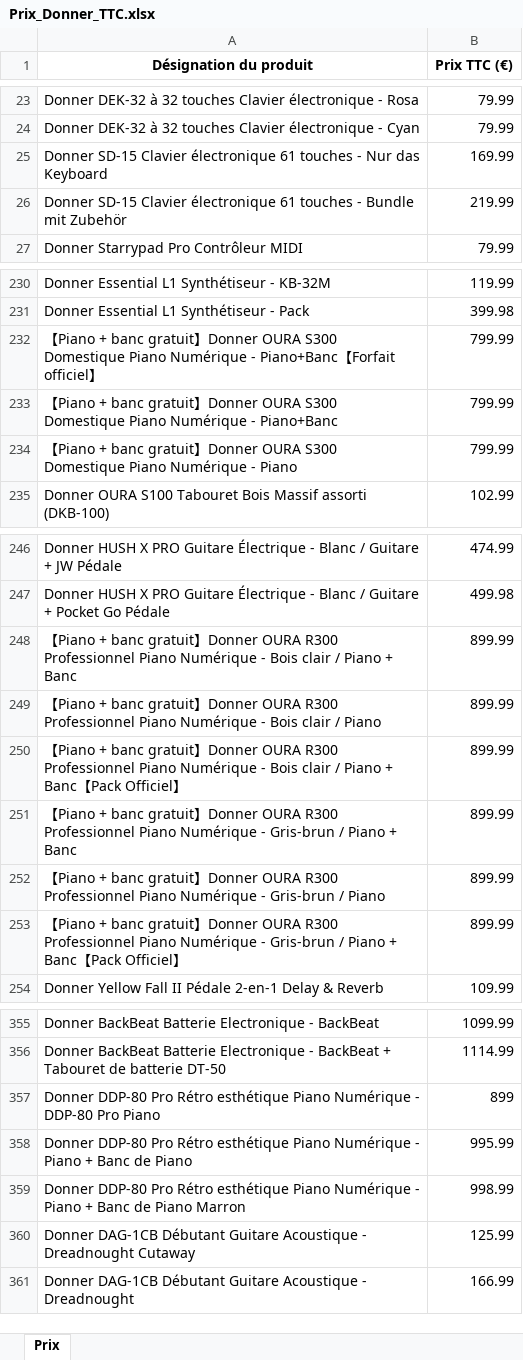
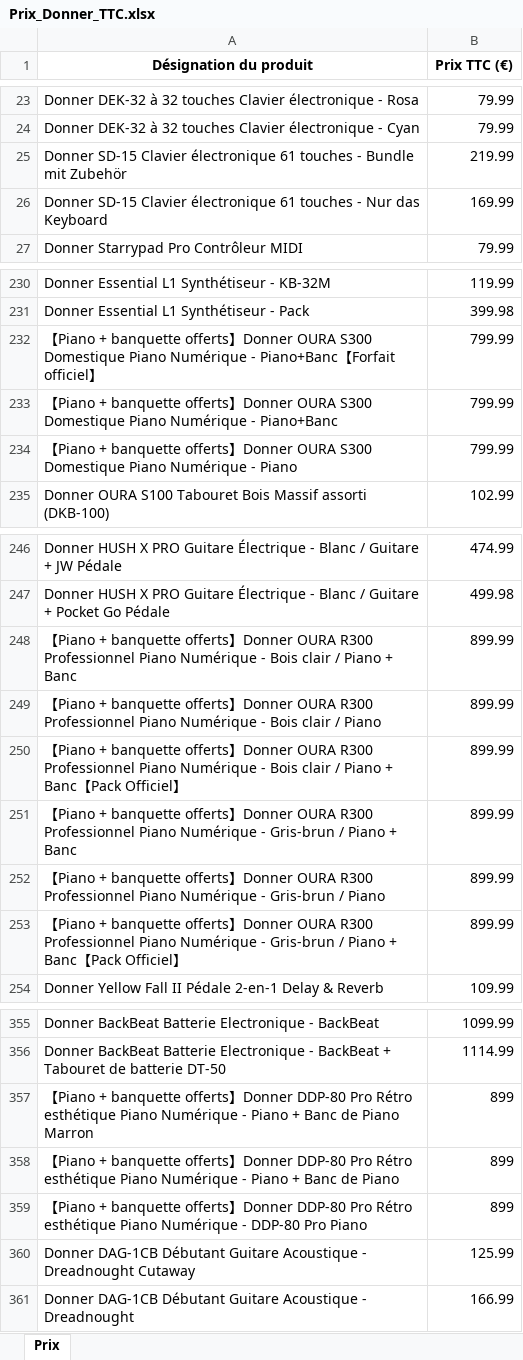
Before and after one commit to PierreDIMFRANCE/donner-scrap, an Excel workbook: Prix_Donner_TTC.xlsx, sheet Prix, drawn as a sheet; only a part is shown, gaps mark what is left out; values as stored, in another font and other column widths than the file's, no borders; removed rows and columns are numbered as before the commit, all else as after; the diff names each change by its address in the sheet, - before the commit and + after, or states it on an @@ line.

```diff
--- a/Prix_Donner_TTC.xlsx (sheet Prix)
+++ b/Prix_Donner_TTC.xlsx (sheet Prix)
@@ row 26 moved to row 25: Donner SD-15 Clavier électronique 61 tou… @@
-A232 (Désignation du produit): …Piano + banc gratuit】Donner…
+A232 (Désignation du produit): …Piano + banquette offerts】Donner…
-A233 (Désignation du produit): …Piano + banc gratuit】Donner…
+A233 (Désignation du produit): …Piano + banquette offerts】Donner…
-A234 (Désignation du produit): …Piano + banc gratuit】Donner…
+A234 (Désignation du produit): …Piano + banquette offerts】Donner…
-A248 (Désignation du produit): …Piano + banc gratuit】Donner…
+A248 (Désignation du produit): …Piano + banquette offerts】Donner…
-A249 (Désignation du produit): …Piano + banc gratuit】Donner…
+A249 (Désignation du produit): …Piano + banquette offerts】Donner…
-A250 (Désignation du produit): …Piano + banc gratuit】Donner…
+A250 (Désignation du produit): …Piano + banquette offerts】Donner…
-A251 (Désignation du produit): …Piano + banc gratuit】Donner…
+A251 (Désignation du produit): …Piano + banquette offerts】Donner…
-A252 (Désignation du produit): …Piano + banc gratuit】Donner…
+A252 (Désignation du produit): …Piano + banquette offerts】Donner…
-A253 (Désignation du produit): …Piano + banc gratuit】Donner…
+A253 (Désignation du produit): …Piano + banquette offerts】Donner…
-A357 (Désignation du produit): Donner DDP-80 Pro Rétro esthétique Piano Numérique - DDP-80 Pro Piano
+A357 (Désignation du produit): 【Piano + banquette offerts】Donner DDP-80 Pro Rétro esthétique Piano Numérique - Piano + Banc de Piano Marron
-row 358: Donner DDP-80 Pro Rétro esthétique Piano Numérique - Piano + Banc de Piano | 995.99
-row 359: Donner DDP-80 Pro Rétro esthétique Piano Numérique - Piano + Banc de Piano Marron | 998.99
+row 358: 【Piano + banquette offerts】Donner DDP-80 Pro Rétro esthétique Piano Numérique - Piano + Banc de Piano | 899
+row 359: 【Piano + banquette offerts】Donner DDP-80 Pro Rétro esthétique Piano Numérique - DDP-80 Pro Piano | 899
```
